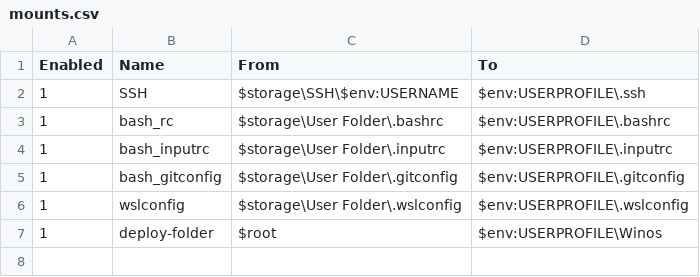
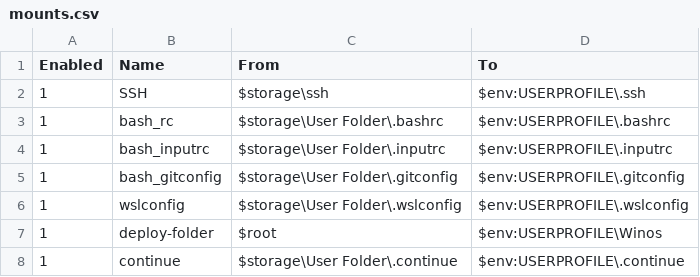
Before and after one commit to oqyude/winos, a CSV file: data/mounts.csv, drawn as a sheet.

Commit message:
123

```diff
--- a/data/mounts.csv
+++ b/data/mounts.csv
@@ -1,3 +1,3 @@
 Enabled,Name,From,To
-1,SSH,$storage\SSH\$env:USERNAME,$env:USERPROFILE\.ssh
+1,SSH,$storage\ssh,$env:USERPROFILE\.ssh
 1,bash_rc,$storage\User Folder\.bashrc,$env:USERPROFILE\.bashrc
@@ -7 +7,2 @@ Enabled,Name,From,To
 1,deploy-folder,$root,$env:USERPROFILE\Winos
+1,continue,$storage\User Folder\.continue,$env:USERPROFILE\.continue
```
